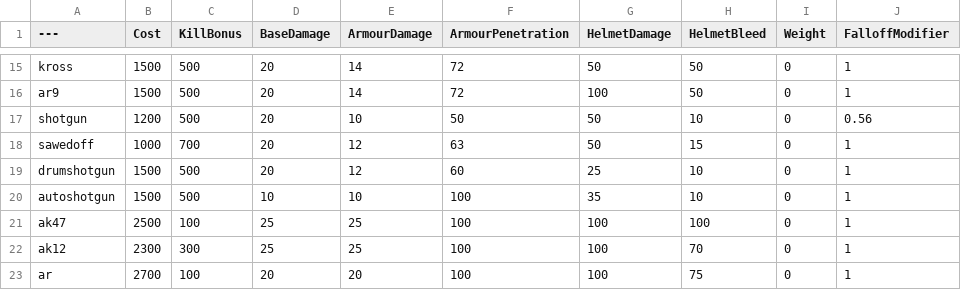
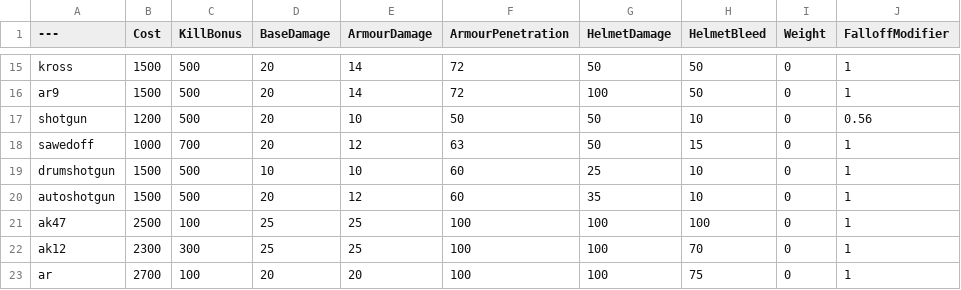
Before and after one commit to Mafuyu03/BalancingTable, a CSV file: BalancingTable.csv, drawn as a sheet; only a part is shown, gaps mark what is left out; the diff names each change by its address in the sheet, - before the commit and + after, or states it on an @@ line.

Commit message:
Update BalancingTable.csv

```diff
--- a/BalancingTable.csv
+++ b/BalancingTable.csv
-D19 (BaseDamage): 20
+D19 (BaseDamage): 10
-E19 (ArmourDamage): 12
+E19 (ArmourDamage): 10
-D20 (BaseDamage): 10
+D20 (BaseDamage): 20
-E20 (ArmourDamage): 10
+E20 (ArmourDamage): 12
-F20 (ArmourPenetration): 100
+F20 (ArmourPenetration): 60
```
